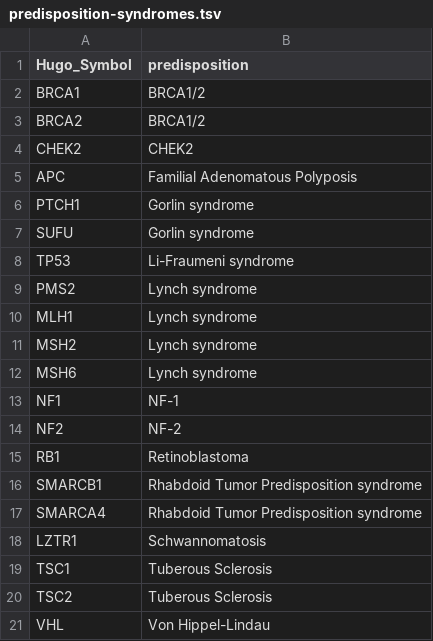
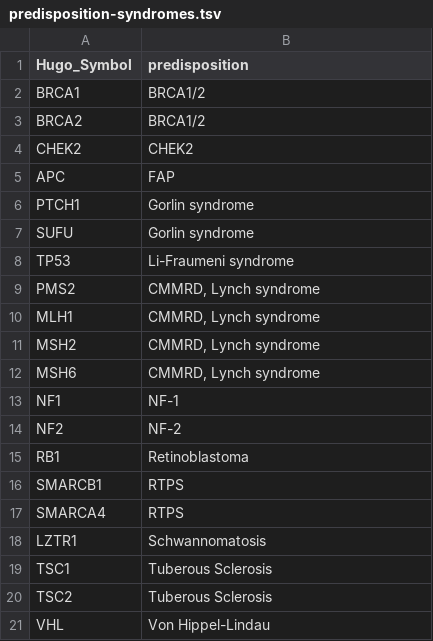
Before and after one commit to diskin-lab-chop/pbta-germline-somatic, a TSV file: analyses/predisposition-variants/input/predisposition-syndromes.tsv, drawn as a sheet.

Commit message:
abbreviate syndromes, add path reviews

```diff
--- a/analyses/predisposition-variants/input/predisposition-syndromes.tsv
+++ b/analyses/predisposition-variants/input/predisposition-syndromes.tsv
@@ -4,3 +4,3 @@ BRCA2	BRCA1/2
 CHEK2	CHEK2
-APC	Familial Adenomatous Polyposis
+APC	FAP
 PTCH1	Gorlin syndrome
@@ -8,6 +8,6 @@ SUFU	Gorlin syndrome
 TP53	Li-Fraumeni syndrome
-PMS2	Lynch syndrome
-MLH1	Lynch syndrome
-MSH2	Lynch syndrome
-MSH6	Lynch syndrome
+PMS2	"CMMRD, Lynch syndrome"
+MLH1	"CMMRD, Lynch syndrome"
+MSH2	"CMMRD, Lynch syndrome"
+MSH6	"CMMRD, Lynch syndrome"
 NF1	NF-1
@@ -15,4 +15,4 @@ NF2	NF-2
 RB1	Retinoblastoma
-SMARCB1	Rhabdoid Tumor Predisposition syndrome
-SMARCA4	Rhabdoid Tumor Predisposition syndrome
+SMARCB1	RTPS
+SMARCA4	RTPS
 LZTR1	Schwannomatosis
```
Also changed, not shown: 3 other files.
